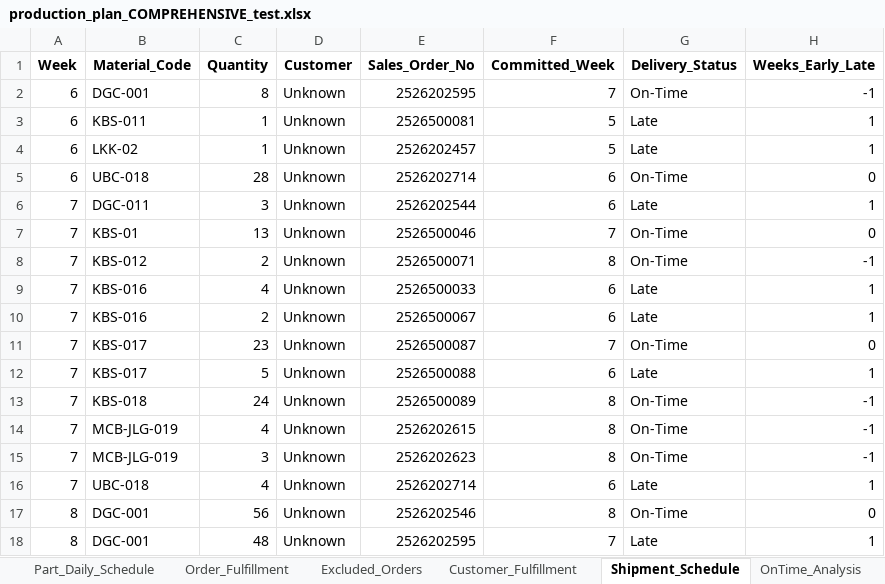
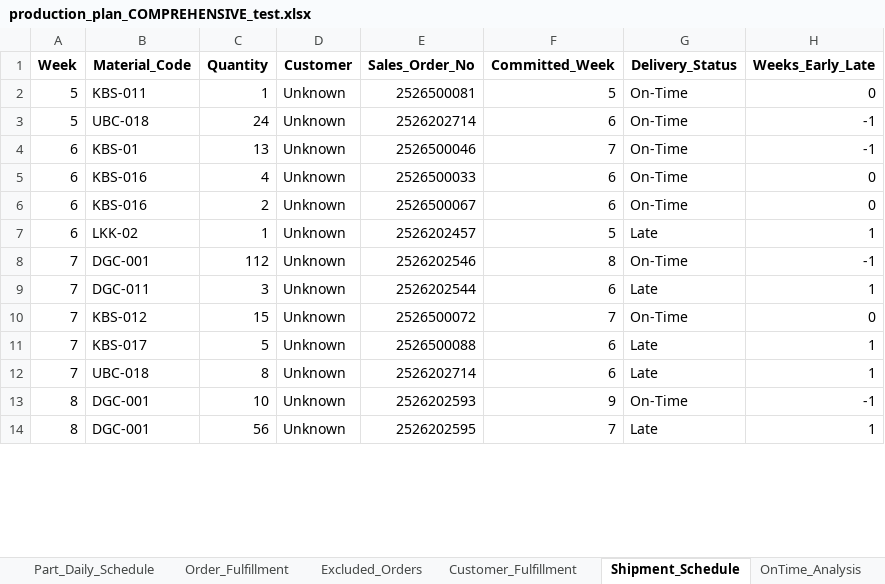
Before and after one commit to Monishkumarvr/PP-C, an Excel workbook: production_plan_COMPREHENSIVE_test.xlsx, sheet Shipment_Schedule, drawn as a sheet; only a part is shown; values as stored, in another font and other column widths than the file's, no borders; removed rows and columns are numbered as before the commit, all else as after; the diff covers the shown part only; the diff names each change by its address in the sheet, - before the commit and + after, or states it on an @@ line.

```diff
--- a/production_plan_COMPREHENSIVE_test.xlsx (sheet Shipment_Schedule)
+++ b/production_plan_COMPREHENSIVE_test.xlsx (sheet Shipment_Schedule)
+row 2: 5 | KBS-011 | 1 | Unknown | 2526500081 | 5 | On-Time | 0
+row 3: 5 | UBC-018 | 24 | Unknown | 2526202714 | 6 | On-Time | -1
-B4 (Material_Code): DGC-001
+B4 (Material_Code): KBS-01
-C4 (Quantity): 8
+C4 (Quantity): 13
-E4 (Sales_Order_No): 2526202595
+E4 (Sales_Order_No): 2526500046
-B5 (Material_Code): KBS-011
+B5 (Material_Code): KBS-016
-C5 (Quantity): 1
+C5 (Quantity): 4
-E5 (Sales_Order_No): 2526500081
+E5 (Sales_Order_No): 2526500033
-F5 (Committed_Week): 5
+F5 (Committed_Week): 6
-G5 (Delivery_Status): Late
+G5 (Delivery_Status): On-Time
-H5 (Weeks_Early_Late): 1
+H5 (Weeks_Early_Late): 0
+row 6: 6 | KBS-016 | 2 | Unknown | 2526500067 | 6 | On-Time | 0
-row 5: 6 | UBC-018 | 28 | Unknown | 2526202714 | 6 | On-Time | 0
+row 8: 7 | DGC-001 | 112 | Unknown | 2526202546 | 8 | On-Time | -1
-B10 (Material_Code): KBS-01
+B10 (Material_Code): KBS-012
-C10 (Quantity): 13
+C10 (Quantity): 15
-E10 (Sales_Order_No): 2526500046
+E10 (Sales_Order_No): 2526500072
-row 8: 7 | KBS-012 | 2 | Unknown | 2526500071 | 8 | On-Time | -1
-row 9: 7 | KBS-016 | 4 | Unknown | 2526500033 | 6 | Late | 1
-row 10: 7 | KBS-016 | 2 | Unknown | 2526500067 | 6 | Late | 1
-row 11: 7 | KBS-017 | 23 | Unknown | 2526500087 | 7 | On-Time | 0
-row 13: 7 | KBS-018 | 24 | Unknown | 2526500089 | 8 | On-Time | -1
-row 14: 7 | MCB-JLG-019 | 4 | Unknown | 2526202615 | 8 | On-Time | -1
-row 15: 7 | MCB-JLG-019 | 3 | Unknown | 2526202623 | 8 | On-Time | -1
-C12 (Quantity): 4
+C12 (Quantity): 8
-C13 (Quantity): 56
+C13 (Quantity): 10
-E13 (Sales_Order_No): 2526202546
+E13 (Sales_Order_No): 2526202593
-F13 (Committed_Week): 8
+F13 (Committed_Week): 9
-H13 (Weeks_Early_Late): 0
+H13 (Weeks_Early_Late): -1
-C14 (Quantity): 48
+C14 (Quantity): 56
```
Also changed, not shown: 23 added rows, 26 removed rows and 86 edited cells elsewhere in this sheet, sheet Part_Daily_Schedule, sheet Shipment_Allocation, sheet Daily_Schedule, sheet Flow_Analysis, sheet Casting, sheet Order_Fulfillment, 17 more sheets, 1 other file.
